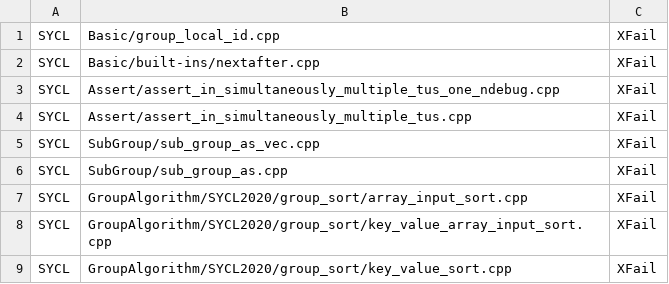
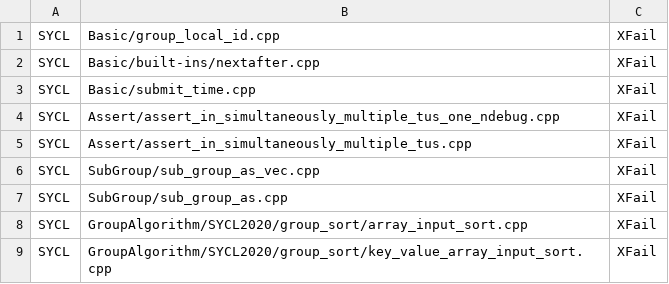
Before and after one commit to uxlfoundation/oneapi-construction-kit, a CSV file: scripts/testing/sycl_e2e/override_opencl.csv, drawn as a sheet; only a part is shown; the shorter side is filled out with more unchanged rows; the diff names each change by its address in the sheet, - before the commit and + after, or states it on an @@ line.

Commit message:
Add more overrides for submit_time and test_bit_cast

```diff
--- a/scripts/testing/sycl_e2e/override_opencl.csv
+++ b/scripts/testing/sycl_e2e/override_opencl.csv
+row 3: SYCL | Basic/submit_time.cpp | XFail
```
Also changed, not shown: 1 other file.
